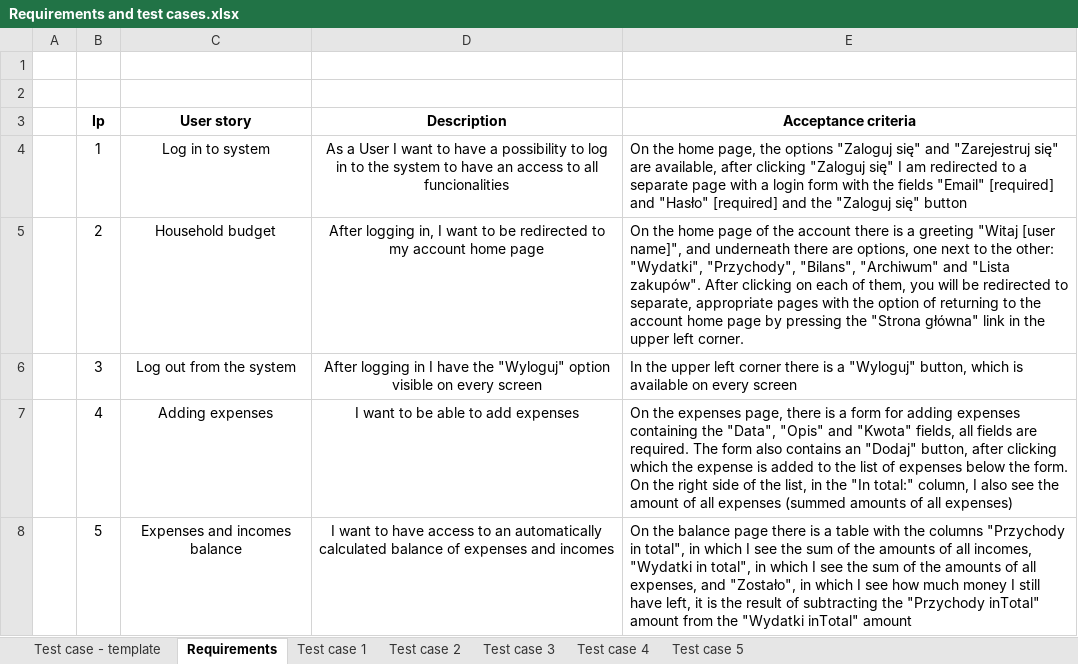
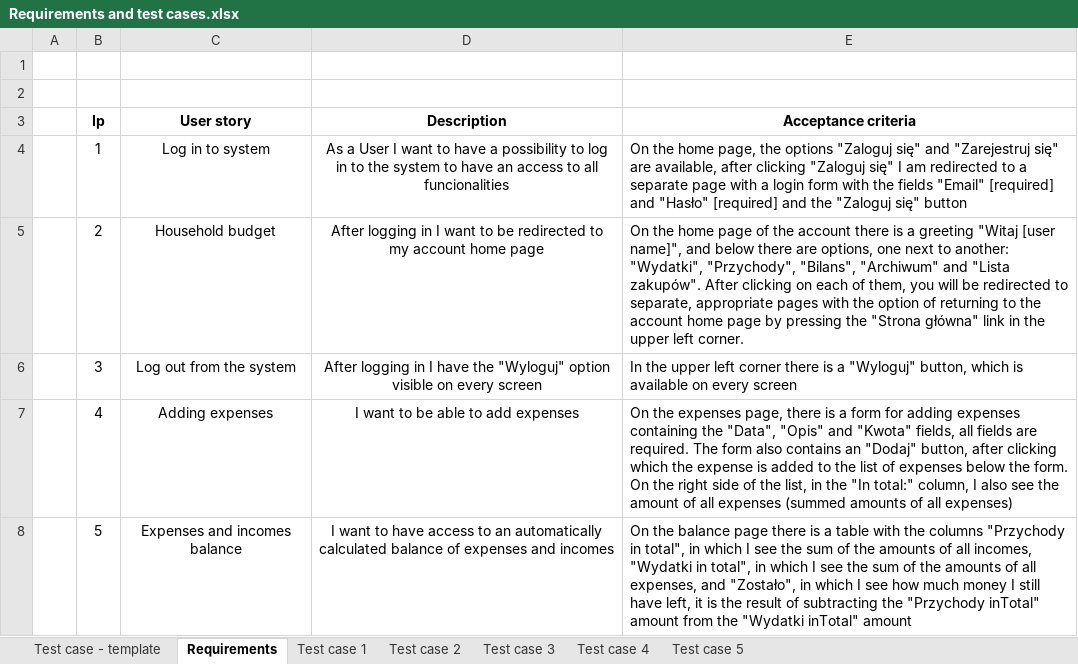
Before and after one commit to BurnosAlina/ChudaApp, an Excel workbook: Requirements and test cases.xlsx, sheet Requirements, drawn as a sheet; values as stored, in another font and other column widths than the file's, no borders; charts and pictures not drawn; the diff names each change by its address in the sheet, - before the commit and + after, or states it on an @@ line.

```diff
--- a/Requirements and test cases.xlsx (sheet Requirements)
+++ b/Requirements and test cases.xlsx (sheet Requirements)
-D5 (Description): After logging in, I want…
+D5 (Description): After logging in I want…
-E5 (Acceptance criteria): …name]", and underneath there are options, one next to the other: "Wydatki", "Przychody",…
+E5 (Acceptance criteria): …name]", and below there are options, one next to another: "Wydatki", "Przychody",…
```
Also changed, not shown: sheet Test case 2, sheet Test case 1.
